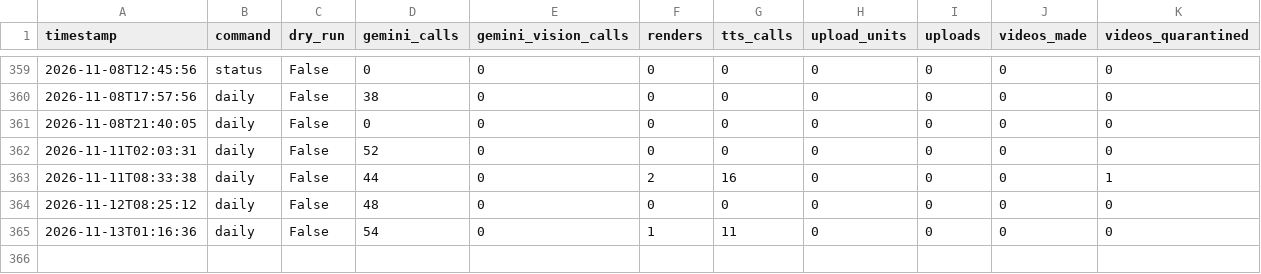
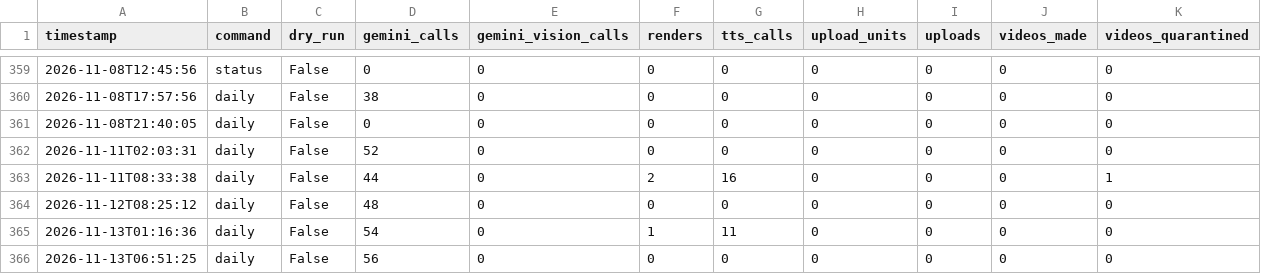
Before and after one commit to bhushan-playzippy/cosmos-pipeline, a CSV file: data/channels/clips/usage.csv, drawn as a sheet; only a part is shown, gaps mark what is left out.

Commit message:
run clips: update state

```diff
--- a/data/channels/clips/usage.csv
+++ b/data/channels/clips/usage.csv
@@ -365 +365,2 @@ timestamp,command,dry_run,gemini_calls,gemini_vision_calls,renders,tts_calls,upl
 2026-11-13T01:16:36,daily,False,54,0,1,11,0,0,0,0
+2026-11-13T06:51:25,daily,False,56,0,0,0,0,0,0,0
```
Also changed, not shown: data/channels/clips/analytics/channel.csv, data/channels/clips/analytics/videos.csv, 10 other files.
